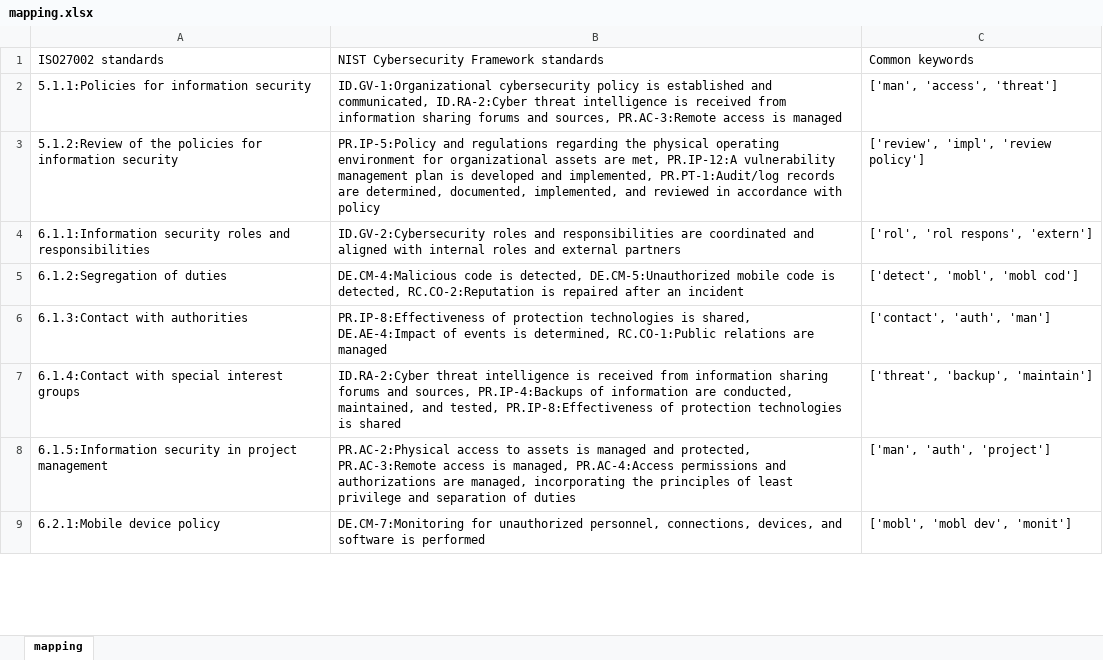
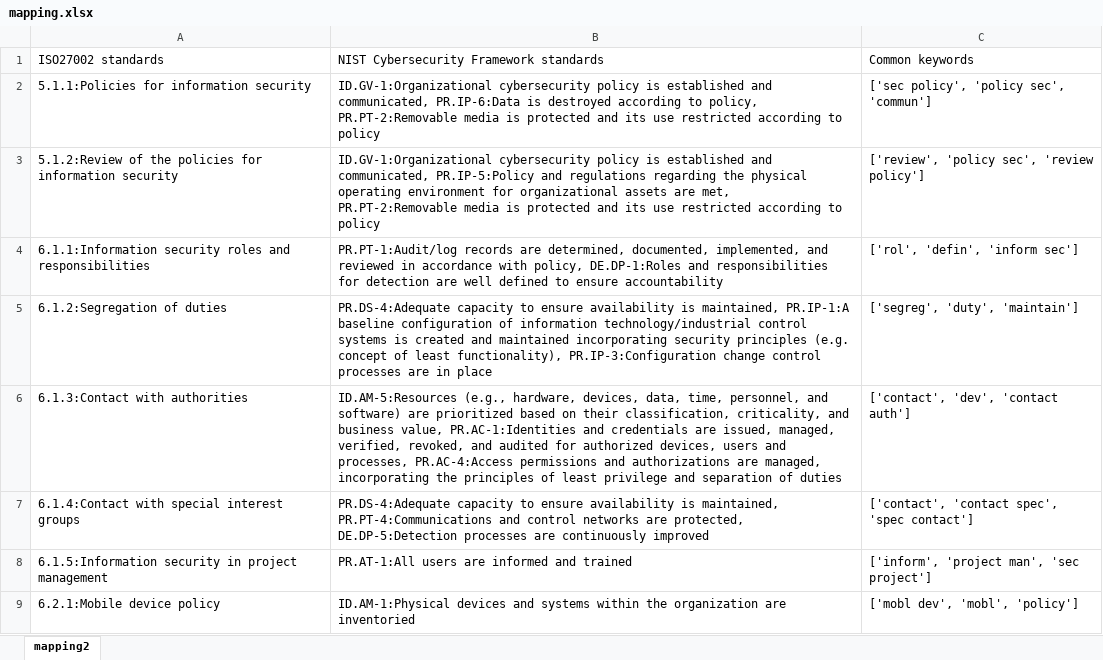
Before and after one commit to machneit/ISOtoNISTmapping, an Excel workbook: mapping.xlsx, sheet mapping2, drawn as a sheet; only a part is shown; values as stored, in another font and other column widths than the file's, no borders; table styles not drawn; the diff covers the shown part only; the diff names each change by its address in the sheet, - before the commit and + after, or states it on an @@ line.

Commit message:
Add files via upload

```diff
--- a/mapping.xlsx (sheet mapping2)
+++ b/mapping.xlsx (sheet mapping2)
-sheet tab: mapping
+sheet tab: mapping2
-B2: …and communicated, ID.RA-2:Cyber threat intelligence is received from information sharing forums and sources, PR.AC-3:Remote access is managed
+B2: …and communicated, PR.IP-6:Data is destroyed according to policy, PR.PT-2:Removable media is protected and its use restricted according to policy
-C2: ['man', 'access', 'threat']
+C2: ['sec policy', 'policy sec', 'commun']
-B3: PR.IP-5:Policy and regulations regarding the physical operating environment for organizational assets are met, PR.IP-12:A vulnerability management plan is developed and implemented, PR.PT-1:Audit/log records are determined, documented, implemented, and reviewed in accordance with policy
+B3: ID.GV-1:Organizational cybersecurity policy is established and communicated, PR.IP-5:Policy and regulations regarding the physical operating environment for organizational assets are met, PR.PT-2:Removable media is protected and its use restricted according to policy
-C3: ['review', 'impl', 'review policy']
+C3: ['review', 'policy sec', 'review policy']
-B4: ID.GV-2:Cybersecurity roles and responsibilities are coordinated and aligned with internal roles and external partners
+B4: PR.PT-1:Audit/log records are determined, documented, implemented, and reviewed in accordance with policy, DE.DP-1:Roles and responsibilities for detection are well defined to ensure accountability
-C4: ['rol', 'rol respons', 'extern']
+C4: ['rol', 'defin', 'inform sec']
-B5: DE.CM-4:Malicious code is detected, DE.CM-5:Unauthorized mobile code is detected, RC.CO-2:Reputation is repaired after an incident
+B5: PR.DS-4:Adequate capacity to ensure availability is maintained, PR.IP-1:A baseline configuration of information technology/industrial control systems is created and maintained incorporating security principles (e.g. concept of least functionality), PR.IP-3:Configuration change control processes are in place
-C5: ['detect', 'mobl', 'mobl cod']
+C5: ['segreg', 'duty', 'maintain']
-B6: PR.IP-8:Effectiveness of protection technologies is shared, DE.AE-4:Impact of events is determined, RC.CO-1:Public relations are managed
+B6: ID.AM-5:Resources (e.g., hardware, devices, data, time, personnel, and software) are prioritized based on their classification, criticality, and business value, PR.AC-1:Identities and credentials are issued, managed, verified, revoked, and audited for authorized devices, users and processes, PR.AC-4:Access permissions and authorizations are managed, incorporating the principles of least privilege and separation of duties
-C6: ['contact', 'auth', 'man']
+C6: ['contact', 'dev', 'contact auth']
-B7: ID.RA-2:Cyber threat intelligence is received from information sharing forums and sources, PR.IP-4:Backups of information are conducted, maintained, and tested, PR.IP-8:Effectiveness of protection technologies is shared
+B7: PR.DS-4:Adequate capacity to ensure availability is maintained, PR.PT-4:Communications and control networks are protected, DE.DP-5:Detection processes are continuously improved
-C7: ['threat', 'backup', 'maintain']
+C7: ['contact', 'contact spec', 'spec contact']
-B8: PR.AC-2:Physical access to assets is managed and protected, PR.AC-3:Remote access is managed, PR.AC-4:Access permissions and authorizations are managed, incorporating the principles of least privilege and separation of duties
+B8: PR.AT-1:All users are informed and trained
-C8: ['man', 'auth', 'project']
+C8: ['inform', 'project man', 'sec project']
-B9: DE.CM-7:Monitoring for unauthorized personnel, connections, devices, and software is performed
+B9: ID.AM-1:Physical devices and systems within the organization are inventoried
-C9: ['mobl', 'mobl dev', 'monit']
+C9: ['mobl dev', 'mobl', 'policy']
```
Also changed, not shown: 202 edited cells elsewhere in this sheet.
